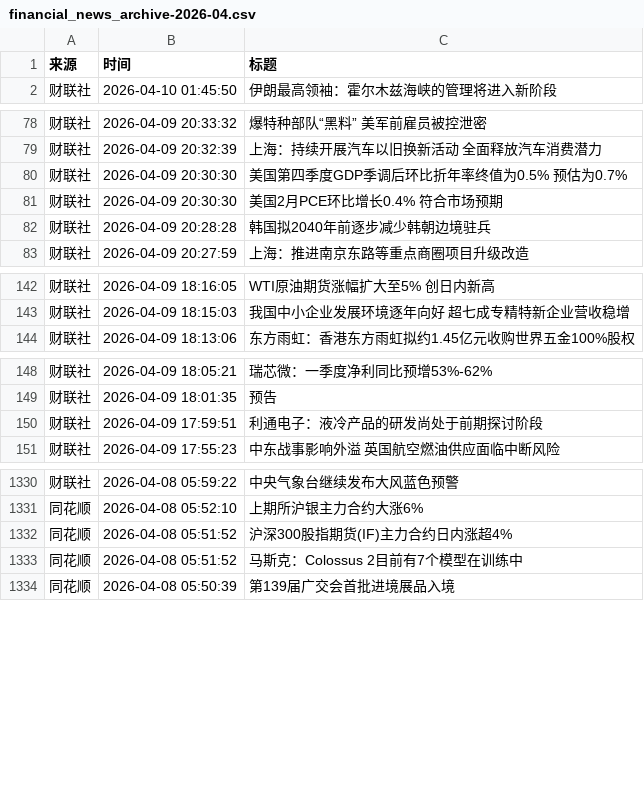
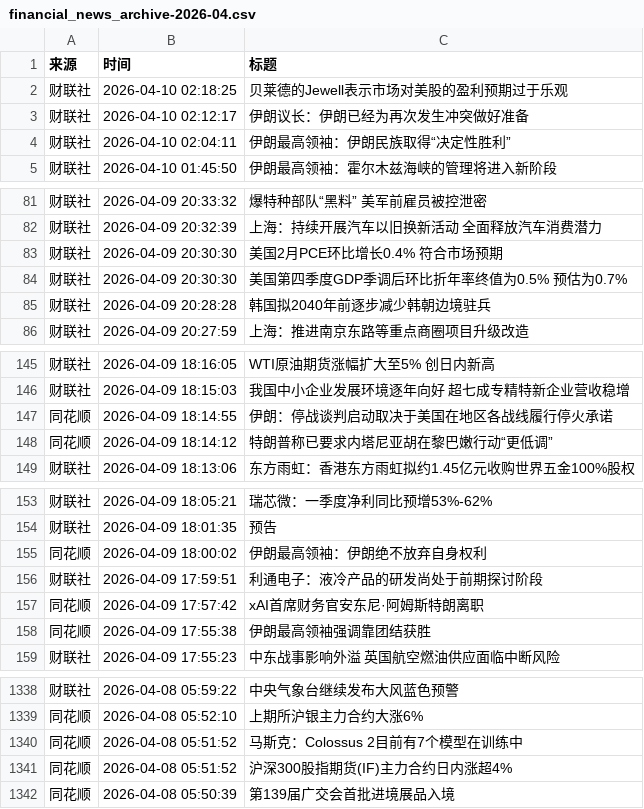
Before and after one commit to ZhangLi1984/AStockNews, a CSV file: financial_news_archive-2026-04.csv, drawn as a sheet; only a part is shown, gaps mark what is left out; the diff covers the shown part only.

```diff
--- a/financial_news_archive-2026-04.csv
+++ b/financial_news_archive-2026-04.csv
@@ -1,2 +1,5 @@
 来源,时间,标题
+财联社,2026-04-10 02:18:25,贝莱德的Jewell表示市场对美股的盈利预期过于乐观
+财联社,2026-04-10 02:12:17,伊朗议长：伊朗已经为再次发生冲突做好准备
+财联社,2026-04-10 02:04:11,伊朗最高领袖：伊朗民族取得“决定性胜利”
 财联社,2026-04-10 01:45:50,伊朗最高领袖：霍尔木兹海峡的管理将进入新阶段
@@ -79,4 +82,4 @@
 财联社,2026-04-09 20:32:39,上海：持续开展汽车以旧换新活动 全面释放汽车消费潜力
-财联社,2026-04-09 20:30:30,美国第四季度GDP季调后环比折年率终值为0.5% 预估为0.7%
 财联社,2026-04-09 20:30:30,美国2月PCE环比增长0.4% 符合市场预期
+财联社,2026-04-09 20:30:30,美国第四季度GDP季调后环比折年率终值为0.5% 预估为0.7%
 财联社,2026-04-09 20:28:28,韩国拟2040年前逐步减少韩朝边境驻兵
@@ -143,2 +146,4 @@
 财联社,2026-04-09 18:15:03,我国中小企业发展环境逐年向好 超七成专精特新企业营收稳增
+同花顺,2026-04-09 18:14:55,伊朗：停战谈判启动取决于美国在地区各战线履行停火承诺
+同花顺,2026-04-09 18:14:12,特朗普称已要求内塔尼亚胡在黎巴嫩行动“更低调”
 财联社,2026-04-09 18:13:06,东方雨虹：香港东方雨虹拟约1.45亿元收购世界五金100%股权
@@ -149,3 +154,6 @@
 财联社,2026-04-09 18:01:35,预告
+同花顺,2026-04-09 18:00:02,伊朗最高领袖：伊朗绝不放弃自身权利
 财联社,2026-04-09 17:59:51,利通电子：液冷产品的研发尚处于前期探讨阶段
+同花顺,2026-04-09 17:57:42,xAI首席财务官安东尼·阿姆斯特朗离职
+同花顺,2026-04-09 17:55:38,伊朗最高领袖强调靠团结获胜
 财联社,2026-04-09 17:55:23,中东战事影响外溢 英国航空燃油供应面临中断风险
@@ -1331,4 +1339,4 @@
 同花顺,2026-04-08 05:52:10,上期所沪银主力合约大涨6%
-同花顺,2026-04-08 05:51:52,沪深300股指期货(IF)主力合约日内涨超4%
 同花顺,2026-04-08 05:51:52,马斯克：Colossus 2目前有7个模型在训练中
+同花顺,2026-04-08 05:51:52,沪深300股指期货(IF)主力合约日内涨超4%
 同花顺,2026-04-08 05:50:39,第139届广交会首批进境展品入境
```
Also changed, not shown: 6 moved rows elsewhere in this file.
